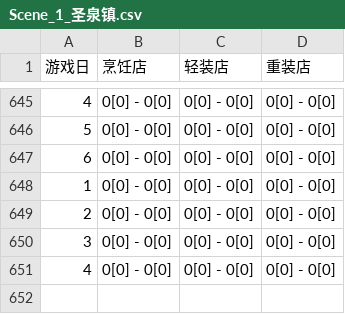
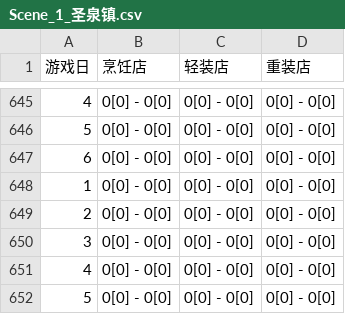
Before and after one commit to zlex001/LOA-Server, a CSV file: Library/Logs/Economy/Scene_1_圣泉镇.csv, drawn as a sheet; only a part is shown, gaps mark what is left out; the diff names each change by its address in the sheet, - before the commit and + after, or states it on an @@ line.

```diff
--- a/Library/Logs/Economy/Scene_1_圣泉镇.csv
+++ b/Library/Logs/Economy/Scene_1_圣泉镇.csv
+row 652: 5 | 0[0] - 0[0] | 0[0] - 0[0] | 0[0] - 0[0]
```
Also changed, not shown: Library/Logs/Economy/Scene_2_地下城.csv, Library/Logs/Economy/Scene_3_雾都.csv, 5 other files.
